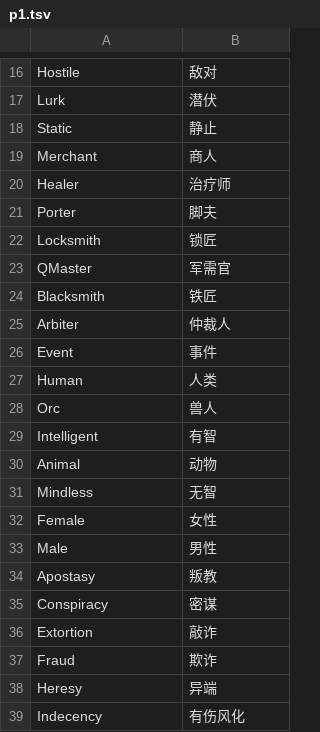
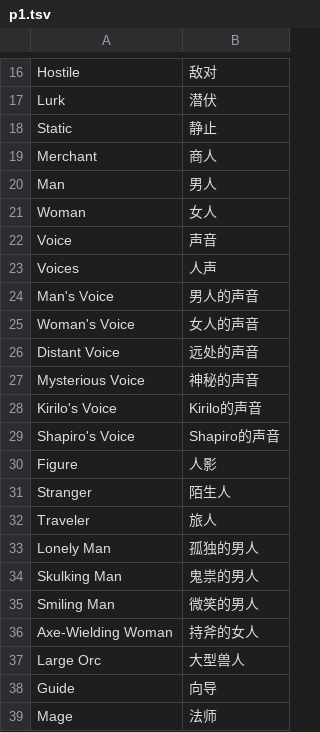
Before and after one commit to AmiasB/BastardBonds-CN, a TSV file: build/BB_CN/p1.tsv, drawn as a sheet; only a part is shown, gaps mark what is left out; the shorter side is filled out with more unchanged rows; the diff covers the shown part only; the diff names each change by its address in the sheet, - before the commit and + after, or states it on an @@ line.

```diff
--- a/build/BB_CN/p1.tsv
+++ b/build/BB_CN/p1.tsv
+row 20: Man | 男人
+row 21: Woman | 女人
+row 22: Voice | 声音
+row 23: Voices | 人声
+row 24: Man's Voice | 男人的声音
+row 25: Woman's Voice | 女人的声音
+row 26: Distant Voice | 远处的声音
+row 27: Mysterious Voice | 神秘的声音
+row 28: Kirilo's Voice | Kirilo的声音
+row 29: Shapiro's Voice | Shapiro的声音
+row 30: Figure | 人影
+row 31: Stranger | 陌生人
+row 32: Traveler | 旅人
+row 33: Lonely Man | 孤独的男人
+row 34: Skulking Man | 鬼祟的男人
+row 35: Smiling Man | 微笑的男人
+row 36: Axe-Wielding Woman | 持斧的女人
+row 37: Large Orc | 大型兽人
+row 38: Guide | 向导
+row 39: Mage | 法师
```
Also changed, not shown: 29 added rows elsewhere in this file, build/BB_CN/props.tsv, build/BB_CN/scripts.tsv, 11 other files.
